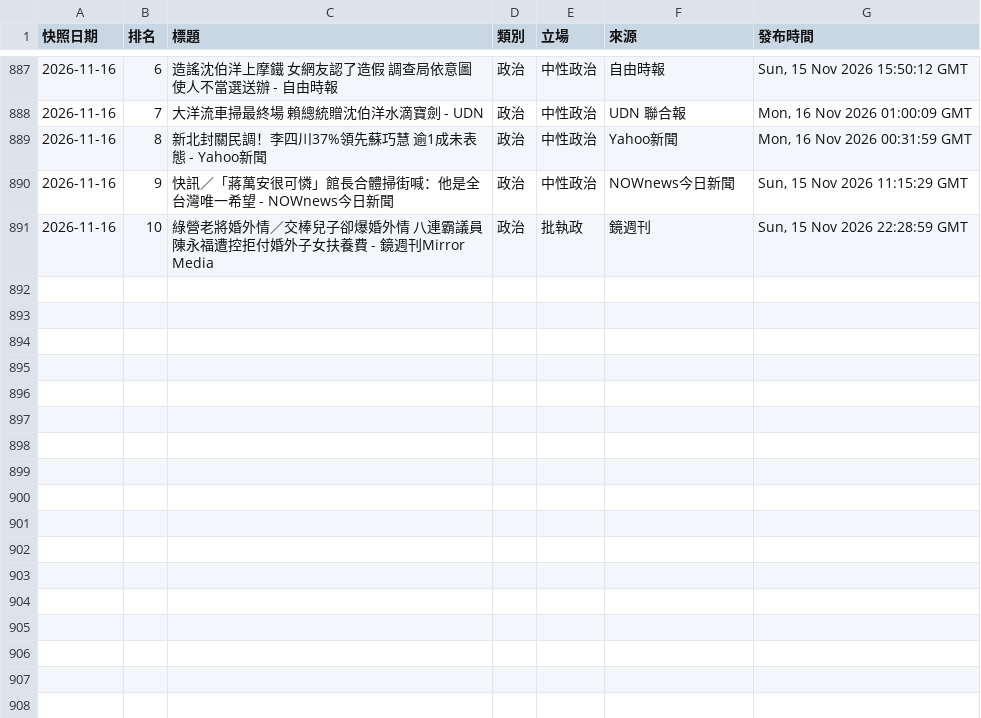
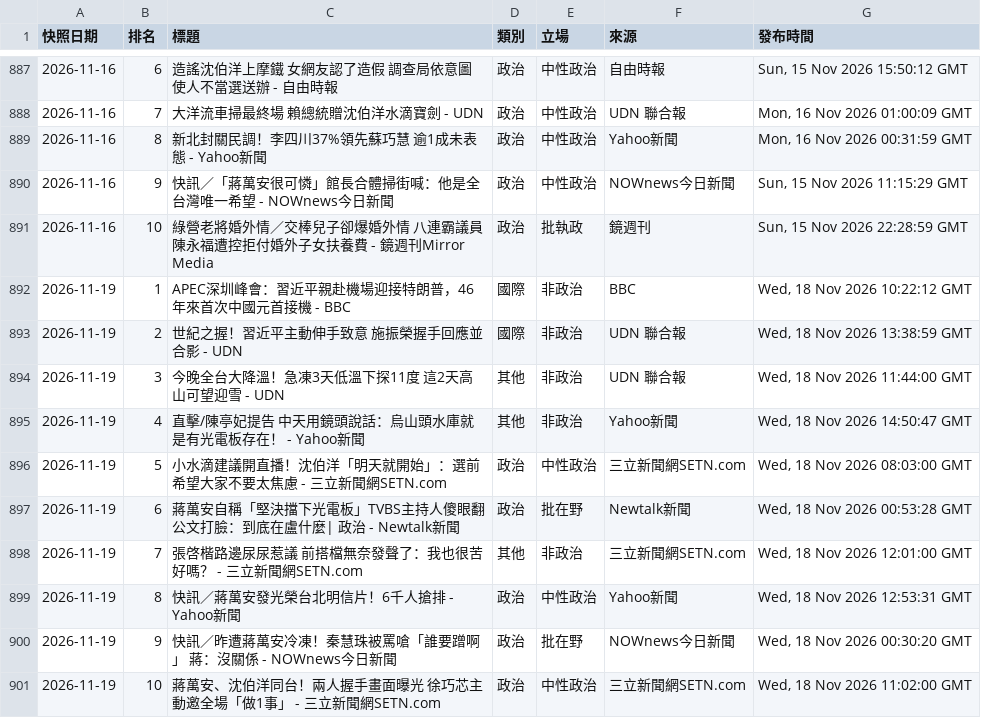
Before and after one commit to Ed2496/news-top10-dashboards, a CSV file: data/tw_classified_all.csv, drawn as a sheet; only a part is shown, gaps mark what is left out.

```diff
--- a/data/tw_classified_all.csv
+++ b/data/tw_classified_all.csv
@@ -891 +891,11 @@
 2026-11-16,10,綠營老將婚外情／交棒兒子卻爆婚外情 八連霸議員陳永福遭控拒付婚外子女扶養費 - 鏡週刊Mirror Media,政治,批執政,鏡週刊,"Sun, 15 Nov 2026 22:28:59 GMT"
+2026-11-19,1,APEC深圳峰會：習近平親赴機場迎接特朗普，46年來首次中國元首接機 - BBC,國際,非政治,BBC,"Wed, 18 Nov 2026 10:22:12 GMT"
+2026-11-19,2,世紀之握！習近平主動伸手致意 施振榮握手回應並合影 - UDN,國際,非政治,UDN 聯合報,"Wed, 18 Nov 2026 13:38:59 GMT"
+2026-11-19,3,今晚全台大降溫！急凍3天低溫下探11度 這2天高山可望迎雪 - UDN,其他,非政治,UDN 聯合報,"Wed, 18 Nov 2026 11:44:00 GMT"
+2026-11-19,4,直擊/陳亭妃提告 中天用鏡頭說話：烏山頭水庫就是有光電板存在！ - Yahoo新聞,其他,非政治,Yahoo新聞,"Wed, 18 Nov 2026 14:50:47 GMT"
+2026-11-19,5,小水滴建議開直播！沈伯洋「明天就開始」：選前希望大家不要太焦慮 - 三立新聞網SETN.com,政治,中性政治,三立新聞網SETN.com,"Wed, 18 Nov 2026 08:03:00 GMT"
+2026-11-19,6,蔣萬安自稱「堅決擋下光電板」TVBS主持人傻眼翻公文打臉：到底在盧什麼| 政治 - Newtalk新聞,政治,批在野,Newtalk新聞,"Wed, 18 Nov 2026 00:53:28 GMT"
+2026-11-19,7,張啓楷路邊尿尿惹議 前搭檔無奈發聲了：我也很苦好嗎？ - 三立新聞網SETN.com,其他,非政治,三立新聞網SETN.com,"Wed, 18 Nov 2026 12:01:00 GMT"
+2026-11-19,8,快訊／蔣萬安發光榮台北明信片！6千人搶排 - Yahoo新聞,政治,中性政治,Yahoo新聞,"Wed, 18 Nov 2026 12:53:31 GMT"
+2026-11-19,9,快訊／昨遭蔣萬安冷凍！秦慧珠被罵嗆「誰要蹭啊」 蔣：沒關係 - NOWnews今日新聞,政治,批在野,NOWnews今日新聞,"Wed, 18 Nov 2026 00:30:20 GMT"
+2026-11-19,10,蔣萬安、沈伯洋同台！兩人握手畫面曝光 徐巧芯主動邀全場「做1事」 - 三立新聞網SETN.com,政治,中性政治,三立新聞網SETN.com,"Wed, 18 Nov 2026 11:02:00 GMT"
```
Also changed, not shown: 5 other files.
